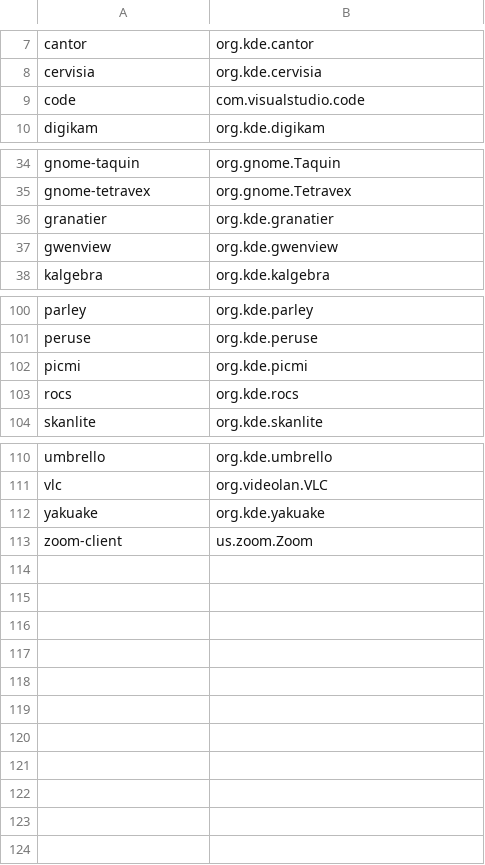
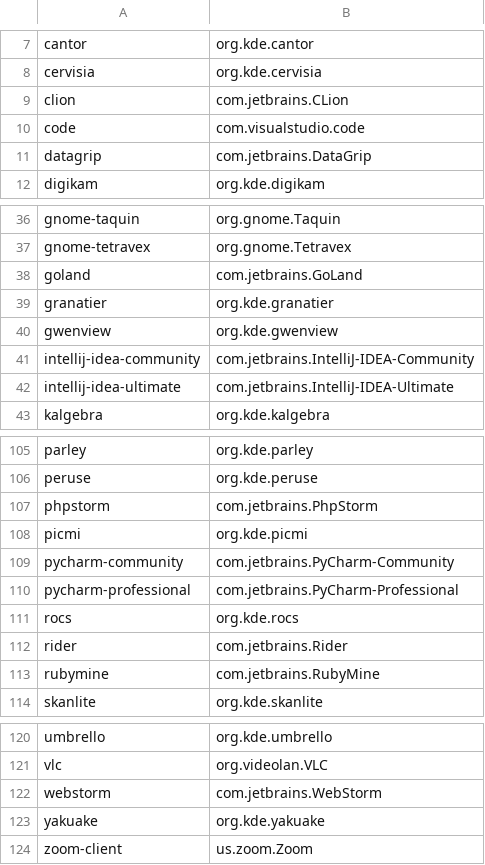
Before and after one commit to popey/unsnap, a CSV file: applist.csv, drawn as a sheet; only a part is shown, gaps mark what is left out; the diff names each change by its address in the sheet, - before the commit and + after, or states it on an @@ line.

Commit message:
add jetbrains products

```diff
--- a/applist.csv
+++ b/applist.csv
+row 9: clion | com.jetbrains.CLion
+row 11: datagrip | com.jetbrains.DataGrip
+row 38: goland | com.jetbrains.GoLand
+row 41: intellij-idea-community | com.jetbrains.IntelliJ-IDEA-Community
+row 42: intellij-idea-ultimate | com.jetbrains.IntelliJ-IDEA-Ultimate
+row 107: phpstorm | com.jetbrains.PhpStorm
+row 109: pycharm-community | com.jetbrains.PyCharm-Community
+row 110: pycharm-professional | com.jetbrains.PyCharm-Professional
+row 112: rider | com.jetbrains.Rider
+row 113: rubymine | com.jetbrains.RubyMine
+row 122: webstorm | com.jetbrains.WebStorm
```
